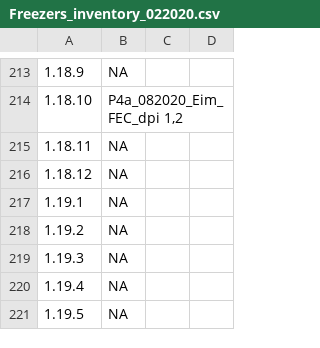
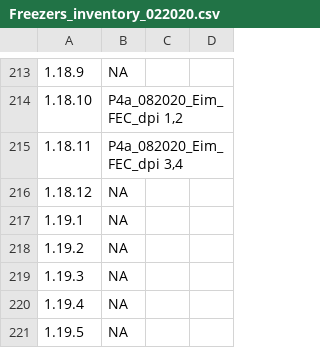
Before and after one commit to derele/Eimeria_sample_inventory, a CSV file: Freezers_inventory_022020.csv, drawn as a sheet; only a part is shown, gaps mark what is left out.

Commit message:
update position of P4a_082020_Eim_FEC dpi 3-4

```diff
--- a/Freezers_inventory_022020.csv
+++ b/Freezers_inventory_022020.csv
@@ -214,3 +214,3 @@
 1.18.10,"P4a_082020_Eim_FEC_dpi 1,2",,
-1.18.11,NA,,
+1.18.11,"P4a_082020_Eim_FEC_dpi 3,4",,
 1.18.12,NA,,
```
